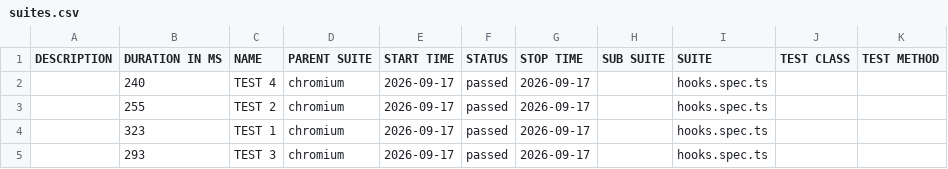
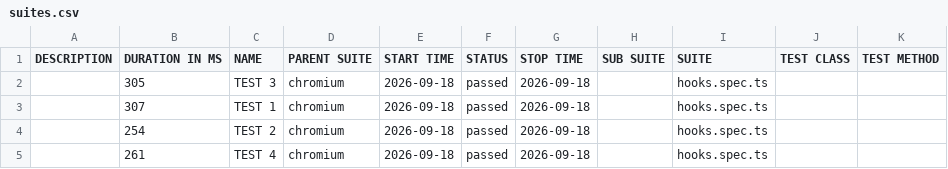
Before and after one commit to MohanaPriyaThiru/August-PW, a CSV file: data/suites.csv, drawn as a sheet.

```diff
--- a/data/suites.csv
+++ b/data/suites.csv
@@ -1,5 +1,5 @@
 "DESCRIPTION","DURATION IN MS","NAME","PARENT SUITE","START TIME","STATUS","STOP TIME","SUB SUITE","SUITE","TEST CLASS","TEST METHOD"
-"","240","TEST 4","chromium","2026-09-17","passed","2026-09-17","","hooks.spec.ts","",""
-"","255","TEST 2","chromium","2026-09-17","passed","2026-09-17","","hooks.spec.ts","",""
-"","323","TEST 1","chromium","2026-09-17","passed","2026-09-17","","hooks.spec.ts","",""
-"","293","TEST 3","chromium","2026-09-17","passed","2026-09-17","","hooks.spec.ts","",""
+"","305","TEST 3","chromium","2026-09-18","passed","2026-09-18","","hooks.spec.ts","",""
+"","307","TEST 1","chromium","2026-09-18","passed","2026-09-18","","hooks.spec.ts","",""
+"","254","TEST 2","chromium","2026-09-18","passed","2026-09-18","","hooks.spec.ts","",""
+"","261","TEST 4","chromium","2026-09-18","passed","2026-09-18","","hooks.spec.ts","",""
```
Also changed, not shown: 34 other files.
